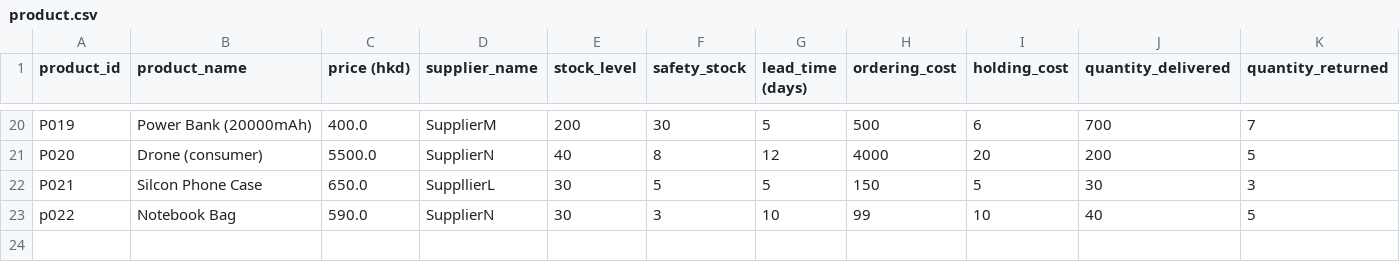
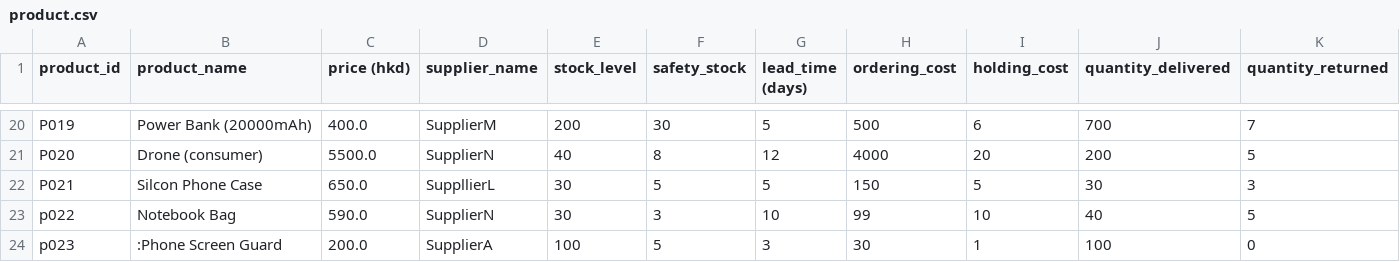
Before and after one commit to baxwithouttongue/smart-inventory-management-system, a CSV file: Task1/csv/product.csv, drawn as a sheet; only a part is shown, gaps mark what is left out.

Commit message:
Update product info in product.csv

```diff
--- a/Task1/csv/product.csv
+++ b/Task1/csv/product.csv
@@ -23 +23,2 @@ P021,Silcon Phone Case,650.0,SuppllierL,30,5,5,150,5,30,3
 p022,Notebook Bag,590.0,SupplierN,30,3,10,99,10,40,5
+p023,:Phone Screen Guard,200.0,SupplierA,100,5,3,30,1,100,0
```
